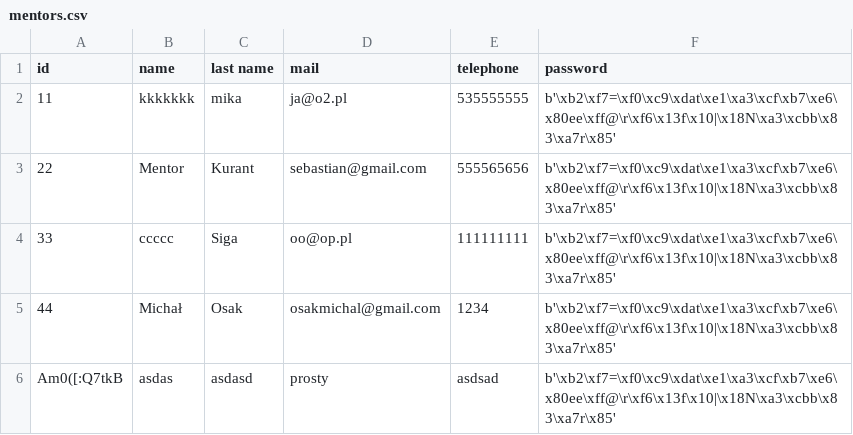
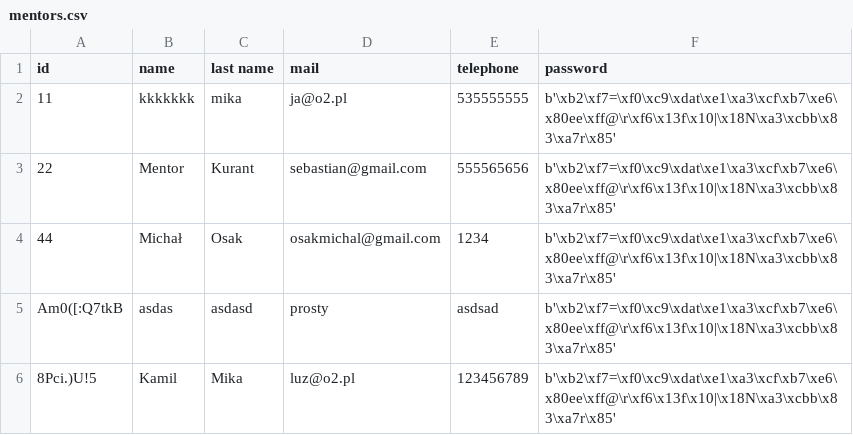
Before and after one commit to patiem/ccms-for-school-python-flask-SQLAlchemy, a CSV file: csv/mentors.csv, drawn as a sheet; removed rows and columns are numbered as before the commit, all else as after; the diff names each change by its address in the sheet, - before the commit and + after, or states it on an @@ line.

```diff
--- a/csv/mentors.csv
+++ b/csv/mentors.csv
-row 4: 33 | ccccc | Siga | oo@op.pl | 111111111 | b'\xb2\xf7=\xf0\xc9\xdat\xe1\xa3\xcf\xb7\xe6\x80ee\xff@\r\xf6\x13f\x10|\x18N\xa3\xcbb\x83\xa7r\x85'
+row 6: 8Pci.)U!5 | Kamil | Mika | luz@o2.pl | 123456789 | b'\xb2\xf7=\xf0\xc9\xdat\xe1\xa3\xcf\xb7\xe6\x80ee\xff@\r\xf6\x13f\x10|\x18N\xa3\xcbb\x83\xa7r\x85'
```
Also changed, not shown: csv/students.csv.
